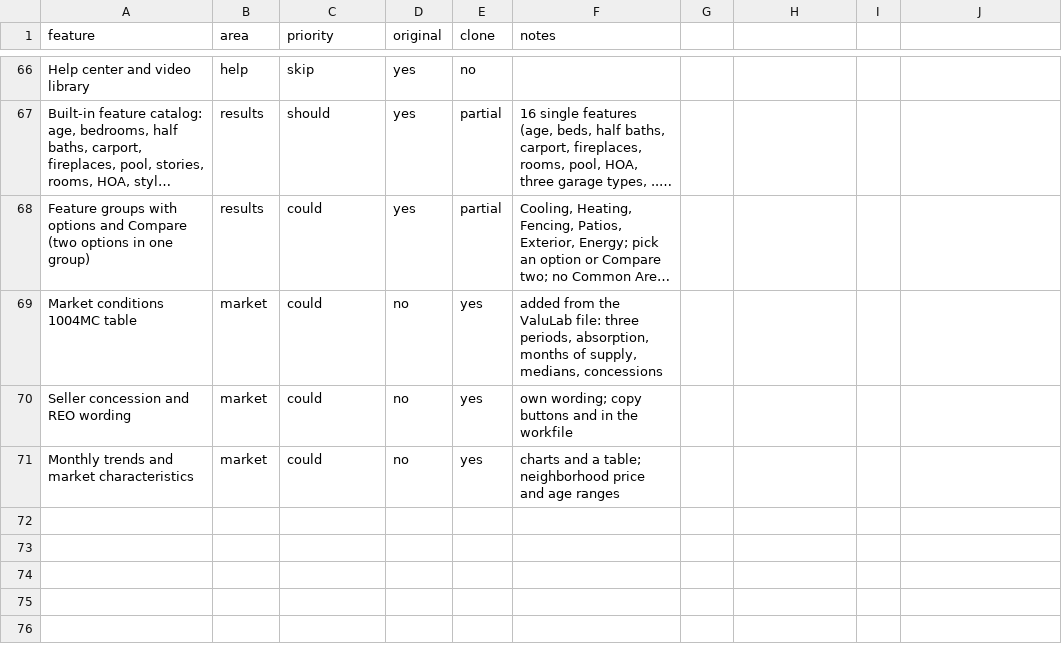
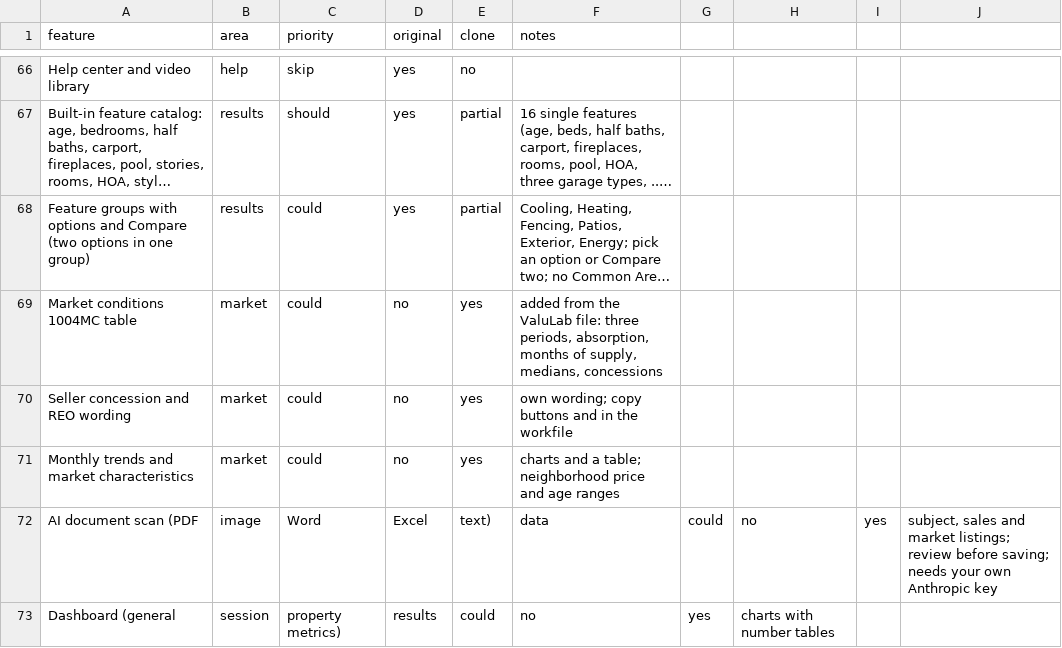
Before and after one commit to rgonzalez063/CLONEAPPGONZA, a CSV file: replica/features.csv, drawn as a sheet; only a part is shown, gaps mark what is left out; long unchanged cells end in ….

```diff
--- a/replica/features.csv
+++ b/replica/features.csv
@@ -71 +71,3 @@ Seller concession and REO wording,market,could,no,yes,"own wording; copy buttons
 Monthly trends and market characteristics,market,could,no,yes,"charts and a table; neighborhood price and age ranges"
+AI document scan (PDF, image, Word, Excel, text),data,could,no,yes,"subject, sales and market listings; review before saving; needs your own Anthropic key"
+Dashboard (general, session, property metrics),results,could,no,yes,"charts with number tables"
```
Also changed, not shown: 31 other files.
